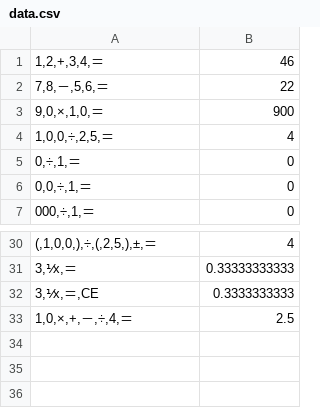
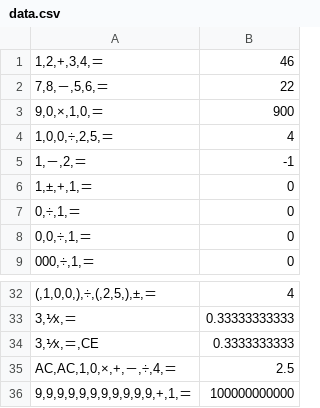
Before and after one commit to Hyacinto/online_calculator_test, a CSV file: data.csv, drawn as a sheet; only a part is shown, gaps mark what is left out.

```diff
--- a/data.csv
+++ b/data.csv
@@ -4,2 +4,4 @@
 1,0,0,÷,2,5,＝|4
+1,－,2,＝|-1
+1,±,+,1,＝|0
 0,÷,1,＝|0
@@ -32,2 +34,3 @@
 3,⅟x,＝,CE|0.3333333333
-1,0,×,+,－,÷,4,＝|2.5
+AC,AC,1,0,×,+,－,÷,4,＝|2.5
+9,9,9,9,9,9,9,9,9,9,9,+,1,＝|100000000000
```
Also changed, not shown: 4 other files.
